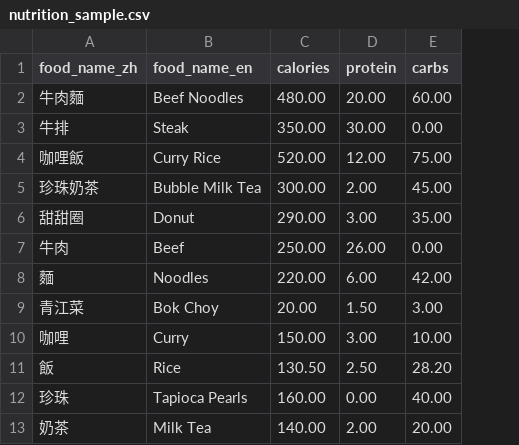
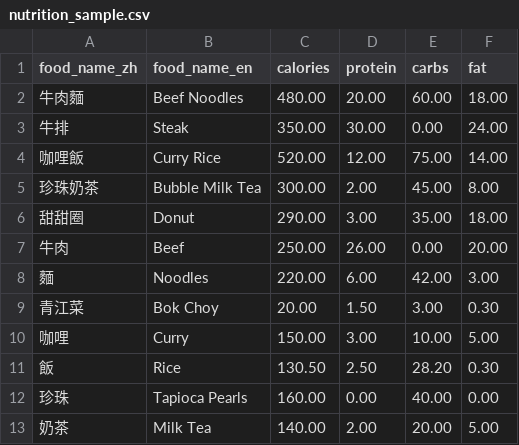
Before and after one commit to ai-learners2025-ollama/FoodRecognitionAPI, a CSV file: nutrition_sample.csv, drawn as a sheet; the diff names each change by its address in the sheet, - before the commit and + after, or states it on an @@ line.

```diff
--- a/nutrition_sample.csv
+++ b/nutrition_sample.csv
+column F (fat), rows 2-13: 18.00 | 24.00 | 14.00 | 8.00 | 18.00 | 20.00 | 3.00 | 0.30 | 5.00 | 0.30 | 0.00 | 5.00
```
Also changed, not shown: 12 other files.
